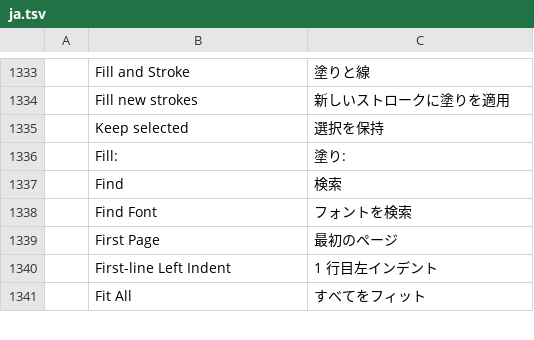
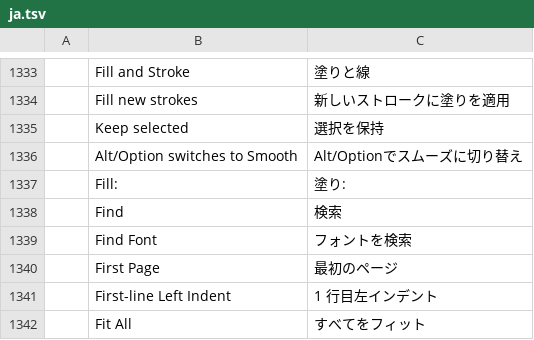
Before and after one commit to appajid/vectnor, a TSV file: crates/ui-egui/src/i18n/ja.tsv, drawn as a sheet; only a part is shown, gaps mark what is left out.

```diff
--- a/crates/ui-egui/src/i18n/ja.tsv
+++ b/crates/ui-egui/src/i18n/ja.tsv
@@ -1335,2 +1335,3 @@
 	Keep selected	選択を保持
+	Alt/Option switches to Smooth	Alt/Optionでスムーズに切り替え
 	Fill:	塗り:
```
Also changed, not shown: crates/ui-egui/src/i18n/cs.tsv, crates/ui-egui/src/i18n/de.tsv, 24 other files.
